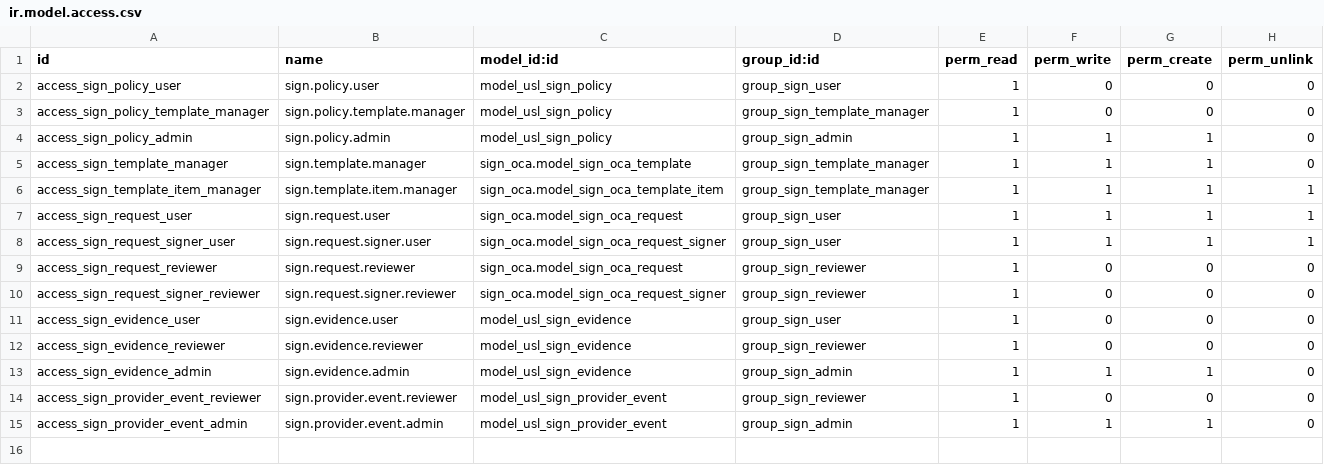
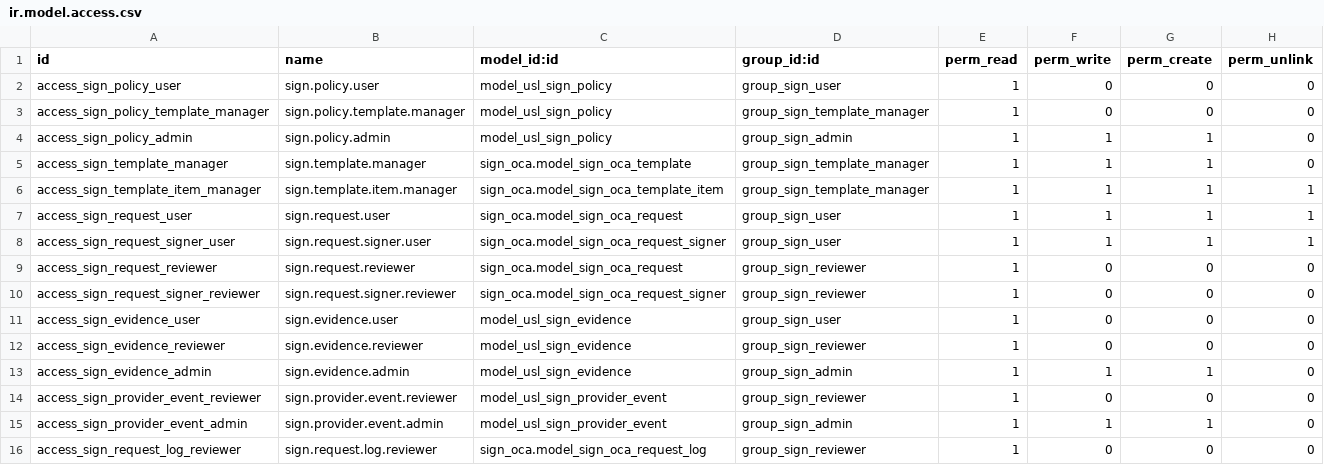
Before and after one commit to unstaticlabs/odoo, a CSV file: custom-addons/usl_sign/security/ir.model.access.csv, drawn as a sheet.

Commit message:
feat(sign): integrate resilient Yousign provider
Add provider-neutral orchestration, resumable Yousign API v3 transactions, secure webhook and portal flows, company configuration, evidence retrieval, and focused lifecycle/security tests.

Validation: isolated Odoo test database, 7 tests with 0 failures; Python AST; XML; git diff check; product/migration boundary.

AI-generated commit

```diff
--- a/custom-addons/usl_sign/security/ir.model.access.csv
+++ b/custom-addons/usl_sign/security/ir.model.access.csv
@@ -15 +15,2 @@ access_sign_provider_event_reviewer,sign.provider.event.reviewer,model_usl_sign_
 access_sign_provider_event_admin,sign.provider.event.admin,model_usl_sign_provider_event,group_sign_admin,1,1,1,0
+access_sign_request_log_reviewer,sign.request.log.reviewer,sign_oca.model_sign_oca_request_log,group_sign_reviewer,1,0,0,0
```
Also changed, not shown: 21 other files.
